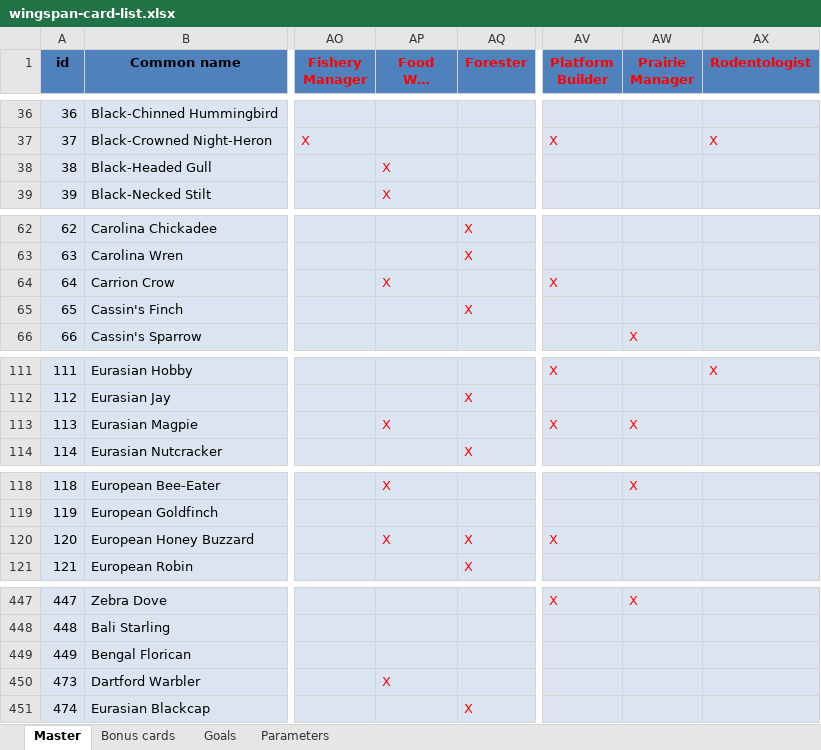
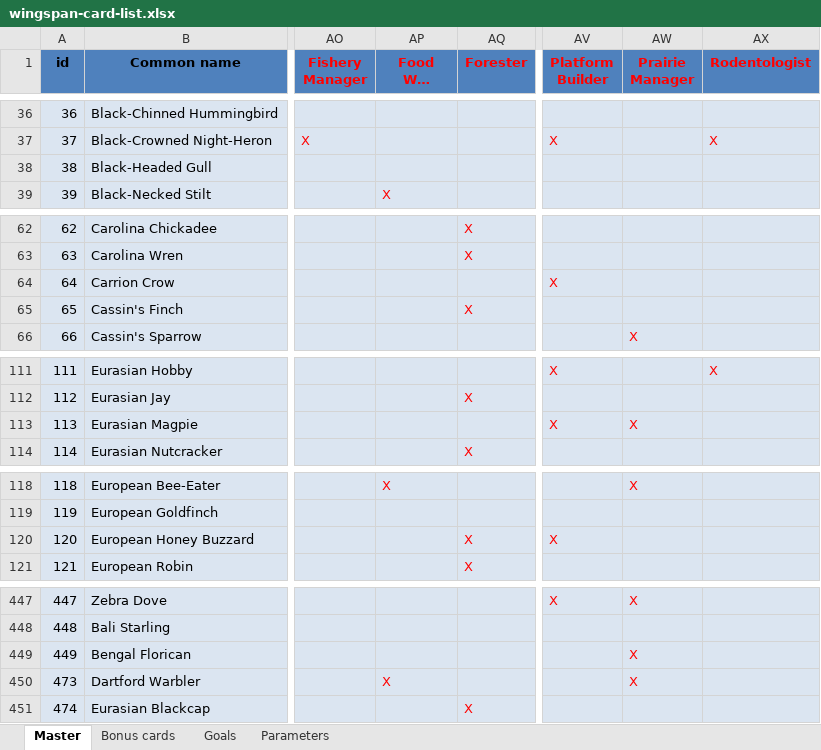
Before and after one commit to navarog/wingsearch, an Excel workbook: scripts/wingspan-card-list.xlsx, sheet Master, drawn as a sheet; only a part is shown, gaps mark what is left out; long unchanged cells end in …; values as stored, in another font and other column widths than the file's, no borders; charts and pictures and conditional formats not drawn; the diff covers the shown part only; the diff names each change by its address in the sheet, - before the commit and + after, or states it on an @@ line.

Commit message:
Initial changes for fan designed promo packs
minor clean up

```diff
--- a/scripts/wingspan-card-list.xlsx (sheet Master)
+++ b/scripts/wingspan-card-list.xlsx (sheet Master)
-AP38 (Food Web Expert): X
+AP38 (Food Web Expert): (empty)
-AP64 (Food Web Expert): X
+AP64 (Food Web Expert): (empty)
-AP113 (Food Web Expert): X
+AP113 (Food Web Expert): (empty)
-AP120 (Food Web Expert): X
+AP120 (Food Web Expert): (empty)
-AW449:AW450 (Prairie Manager): (empty)
+AW449:AW450 (Prairie Manager): X
```
Also changed, not shown: 8 edited cells elsewhere in this sheet, formulas that keep their value, 3 other files.
